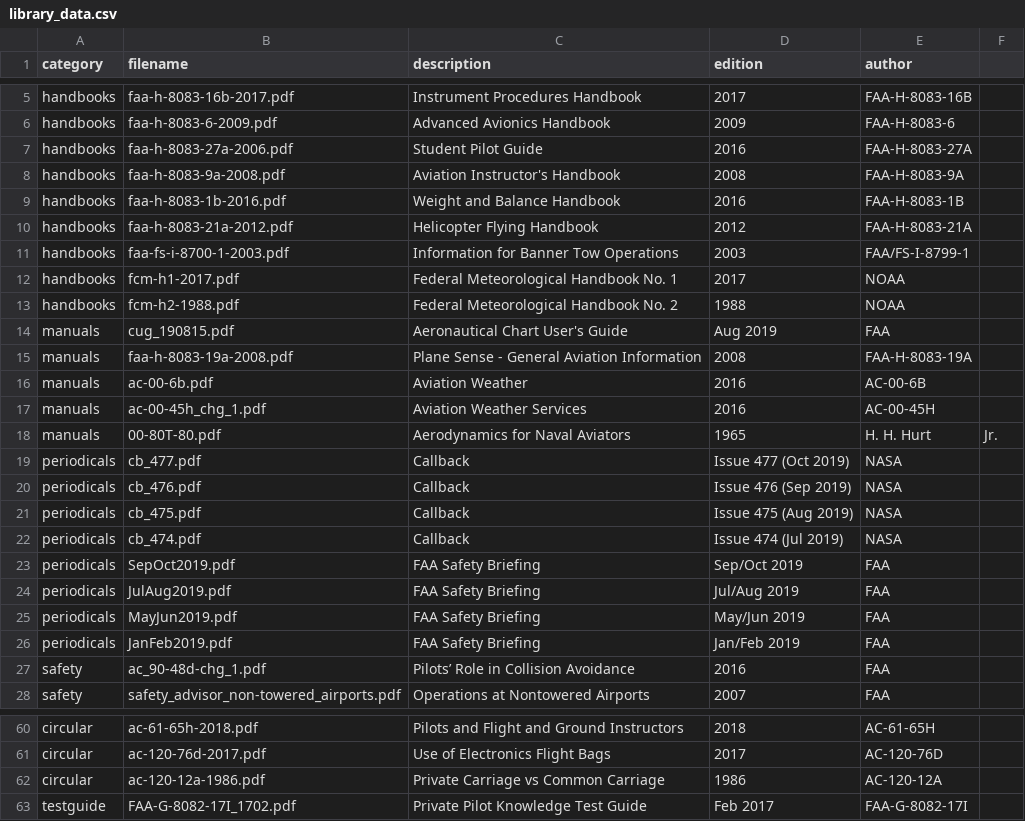
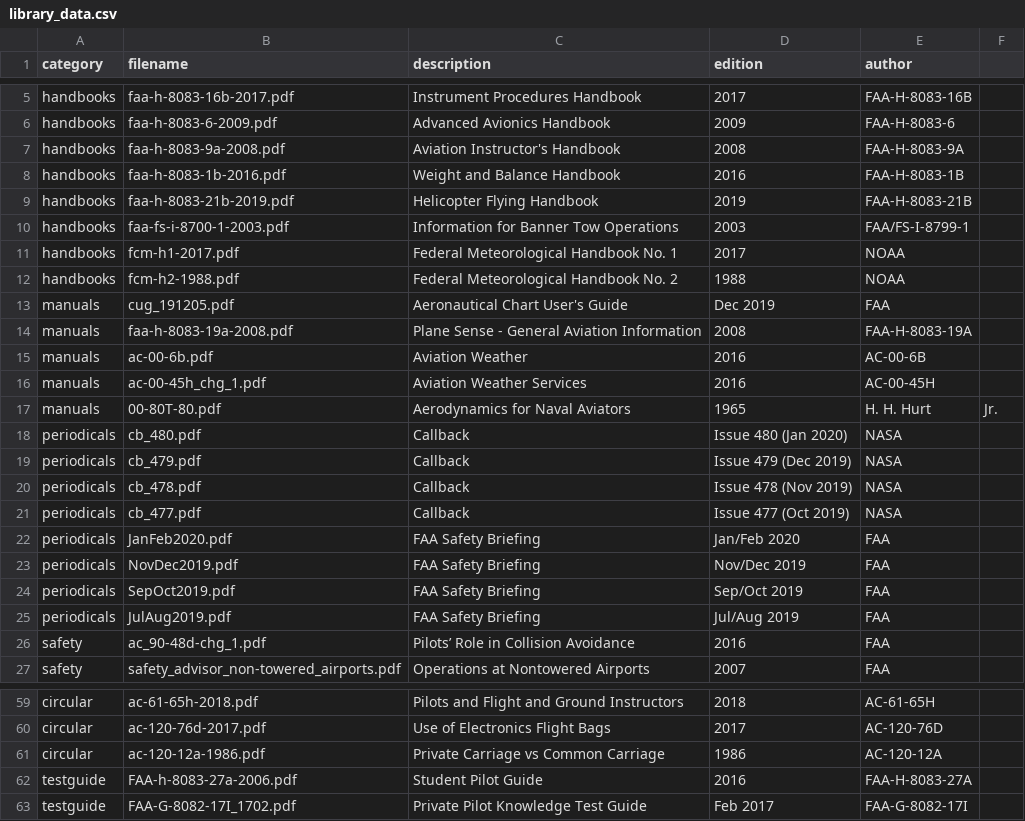
Before and after one commit to nhasan/FlightIntel, a CSV file: tool/library_data.csv, drawn as a sheet; only a part is shown, gaps mark what is left out; the diff covers the shown part only.

Commit message:
New library data file.

```diff
--- a/tool/library_data.csv
+++ b/tool/library_data.csv
@@ -6,6 +6,5 @@ handbooks,faa-h-8083-16b-2017.pdf,Instrument Procedures Handbook,2017,FAA-H-8083
 handbooks,faa-h-8083-6-2009.pdf,Advanced Avionics Handbook,2009,FAA-H-8083-6
-handbooks,faa-h-8083-27a-2006.pdf,Student Pilot Guide,2016,FAA-H-8083-27A
 handbooks,faa-h-8083-9a-2008.pdf,Aviation Instructor's Handbook,2008,FAA-H-8083-9A
 handbooks,faa-h-8083-1b-2016.pdf,Weight and Balance Handbook,2016,FAA-H-8083-1B
-handbooks,faa-h-8083-21a-2012.pdf,Helicopter Flying Handbook,2012,FAA-H-8083-21A
+handbooks,faa-h-8083-21b-2019.pdf,Helicopter Flying Handbook,2019,FAA-H-8083-21B
 handbooks,faa-fs-i-8700-1-2003.pdf,Information for Banner Tow Operations,2003,FAA/FS-I-8799-1
@@ -13,3 +12,3 @@ handbooks,fcm-h1-2017.pdf,Federal Meteorological Handbook No. 1,2017,NOAA
 handbooks,fcm-h2-1988.pdf,Federal Meteorological Handbook No. 2,1988,NOAA
-manuals,cug_190815.pdf,Aeronautical Chart User's Guide,Aug 2019,FAA
+manuals,cug_191205.pdf,Aeronautical Chart User's Guide,Dec 2019,FAA
 manuals,faa-h-8083-19a-2008.pdf,Plane Sense - General Aviation Information,2008,FAA-H-8083-19A
@@ -18,10 +17,10 @@ manuals,ac-00-45h_chg_1.pdf,Aviation Weather Services,2016,AC-00-45H
 manuals,00-80T-80.pdf,Aerodynamics for Naval Aviators,1965,H. H. Hurt, Jr.
+periodicals,cb_480.pdf,Callback,Issue 480 (Jan 2020),NASA
+periodicals,cb_479.pdf,Callback,Issue 479 (Dec 2019),NASA
+periodicals,cb_478.pdf,Callback,Issue 478 (Nov 2019),NASA
 periodicals,cb_477.pdf,Callback,Issue 477 (Oct 2019),NASA
-periodicals,cb_476.pdf,Callback,Issue 476 (Sep 2019),NASA
-periodicals,cb_475.pdf,Callback,Issue 475 (Aug 2019),NASA
-periodicals,cb_474.pdf,Callback,Issue 474 (Jul 2019),NASA
+periodicals,JanFeb2020.pdf,FAA Safety Briefing,Jan/Feb 2020,FAA
+periodicals,NovDec2019.pdf,FAA Safety Briefing,Nov/Dec 2019,FAA
 periodicals,SepOct2019.pdf,FAA Safety Briefing,Sep/Oct 2019,FAA
 periodicals,JulAug2019.pdf,FAA Safety Briefing,Jul/Aug 2019,FAA
-periodicals,MayJun2019.pdf,FAA Safety Briefing,May/Jun 2019,FAA
-periodicals,JanFeb2019.pdf,FAA Safety Briefing,Jan/Feb 2019,FAA
 safety,ac_90-48d-chg_1.pdf,Pilots’ Role in Collision Avoidance,2016,FAA
@@ -62,2 +61,3 @@ circular,ac-120-76d-2017.pdf,Use of Electronics Flight Bags,2017,AC-120-76D
 circular,ac-120-12a-1986.pdf,Private Carriage vs Common Carriage,1986,AC-120-12A
+testguide,FAA-h-8083-27a-2006.pdf,Student Pilot Guide,2016,FAA-H-8083-27A
 testguide,FAA-G-8082-17I_1702.pdf,Private Pilot Knowledge Test Guide,Feb 2017,FAA-G-8082-17I
```
Also changed, not shown: 4 edited cells elsewhere in this file.
